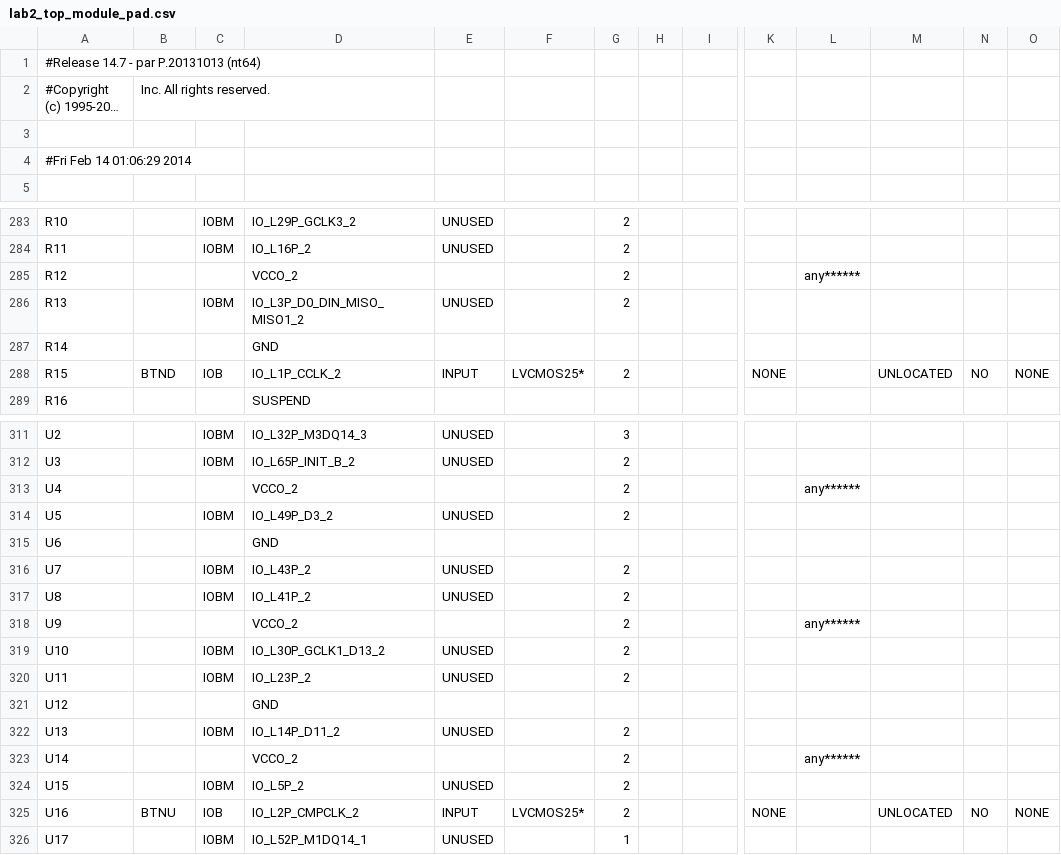
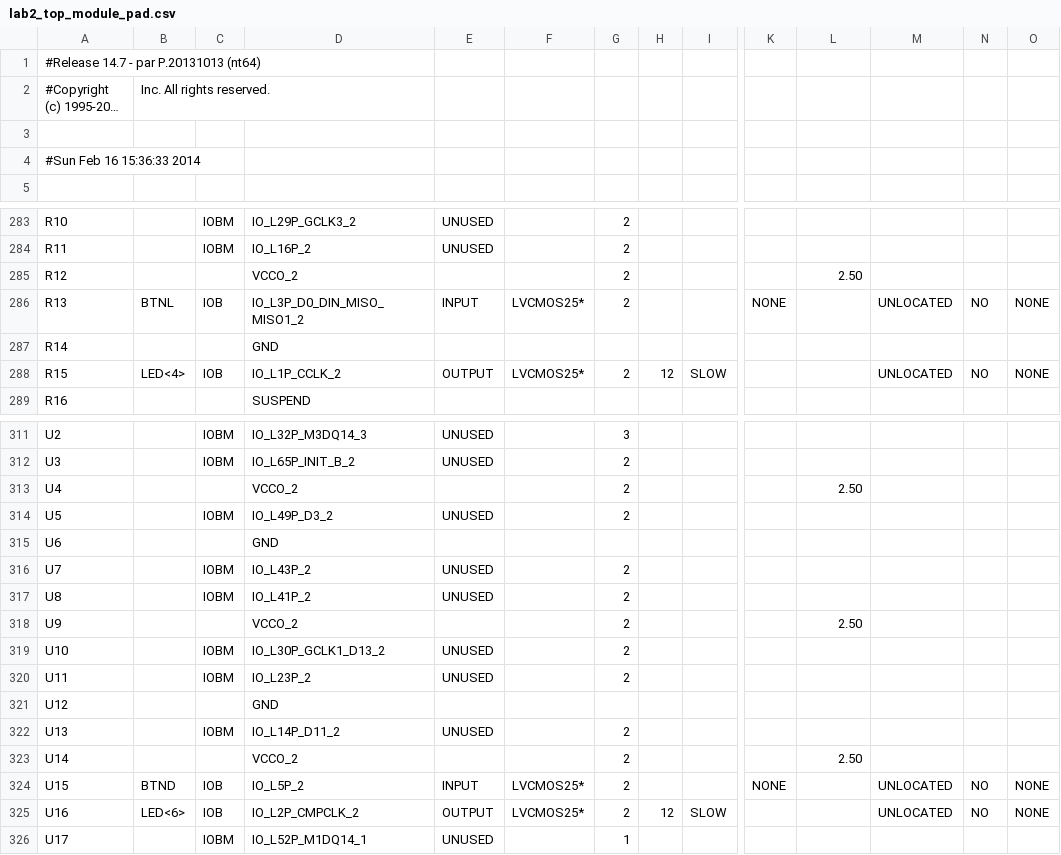
Before and after one commit to j054n/embeddedLab, a CSV file: xilinx/lab2_redo/lab2_top_module_pad.csv, drawn as a sheet; only a part is shown, gaps mark what is left out; long unchanged cells end in …; the diff covers the shown part only; the diff names each change by its address in the sheet, - before the commit and + after, or states it on an @@ line.

```diff
--- a/xilinx/lab2_redo/lab2_top_module_pad.csv
+++ b/xilinx/lab2_redo/lab2_top_module_pad.csv
-A4: #Fri Feb 14 01:06:29 2014
+A4: #Sun Feb 16 15:36:33 2014
-L285: any******
+L285: 2.50
-B286: (empty)
+B286: BTNL
-C286: IOBM
+C286: IOB
-E286: UNUSED
+E286: INPUT
-F286: (empty)
+F286: LVCMOS25*
-K286: (empty)
+K286: NONE
-M286: (empty)
+M286: UNLOCATED
-N286: (empty)
+N286: NO
-O286: (empty)
+O286: NONE
-B288: BTND
+B288: LED<4>
-E288: INPUT
+E288: OUTPUT
-H288: (empty)
+H288: 12
-I288: (empty)
+I288: SLOW
-K288: NONE
+K288: (empty)
-L313: any******
+L313: 2.50
-L318: any******
+L318: 2.50
-L323: any******
+L323: 2.50
-B324: (empty)
+B324: BTND
-C324: IOBM
+C324: IOB
-E324: UNUSED
+E324: INPUT
-F324: (empty)
+F324: LVCMOS25*
-K324: (empty)
+K324: NONE
-M324: (empty)
+M324: UNLOCATED
-N324: (empty)
+N324: NO
-O324: (empty)
+O324: NONE
-B325: BTNU
+B325: LED<6>
-E325: INPUT
+E325: OUTPUT
-H325: (empty)
+H325: 12
-I325: (empty)
+I325: SLOW
-K325: NONE
+K325: (empty)
```
Also changed, not shown: 28 edited cells elsewhere in this file, 48 other files.
